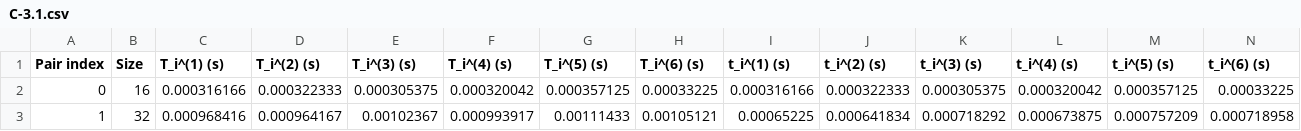
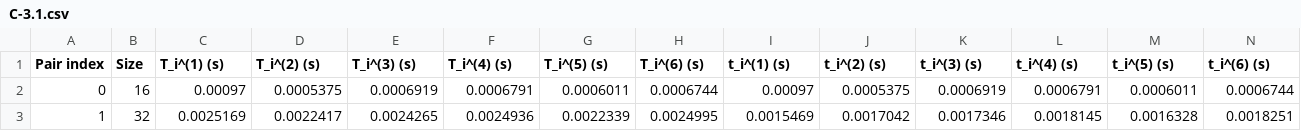
Before and after one commit to ricardojk/CEG5201_CA2, a CSV file: results/cannon/tables/C-3.1.csv, drawn as a sheet; only a part is shown; the diff covers the shown part only.

Commit message:
feat(cannon):windows result

```diff
--- a/results/cannon/tables/C-3.1.csv
+++ b/results/cannon/tables/C-3.1.csv
@@ -1,3 +1,3 @@
 Pair index,Size,T_i^(1) (s),T_i^(2) (s),T_i^(3) (s),T_i^(4) (s),T_i^(5) (s),T_i^(6) (s),t_i^(1) (s),t_i^(2) (s),t_i^(3) (s),t_i^(4) (s),t_i^(5) (s),t_i^(6) (s)
-0,16,0.000316166,0.000322333,0.000305375,0.000320042,0.000357125,0.00033225,0.000316166,0.000322333,0.000305375,0.000320042,0.000357125,0.00033225
-1,32,0.000968416,0.000964167,0.00102367,0.000993917,0.00111433,0.00105121,0.00065225,0.000641834,0.000718292,0.000673875,0.000757209,0.000718958
+0,16,0.00097,0.0005375,0.0006919,0.0006791,0.0006011,0.0006744,0.00097,0.0005375,0.0006919,0.0006791,0.0006011,0.0006744
+1,32,0.0025169,0.0022417,0.0024265,0.0024936,0.0022339,0.0024995,0.0015469,0.0017042,0.0017346,0.0018145,0.0016328,0.0018251
```
Also changed, not shown: 72 edited cells elsewhere in this file, results/cannon/tables/B-3.1.csv, results/cannon/tables/B-3.2.csv, 14 other files.
